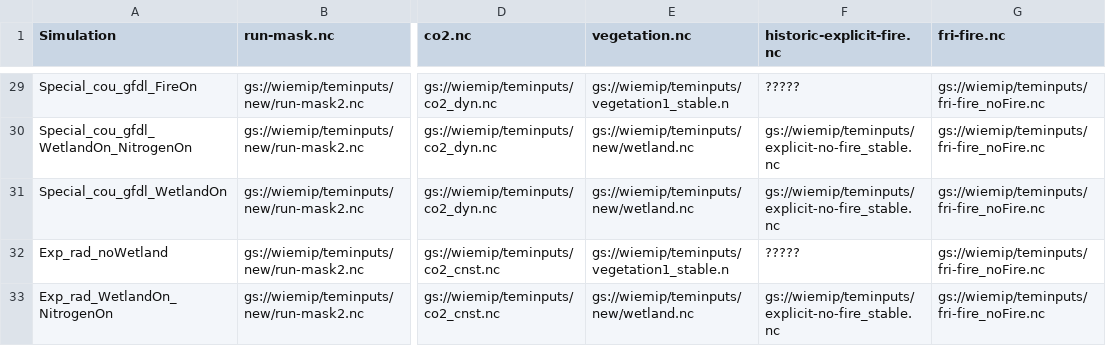
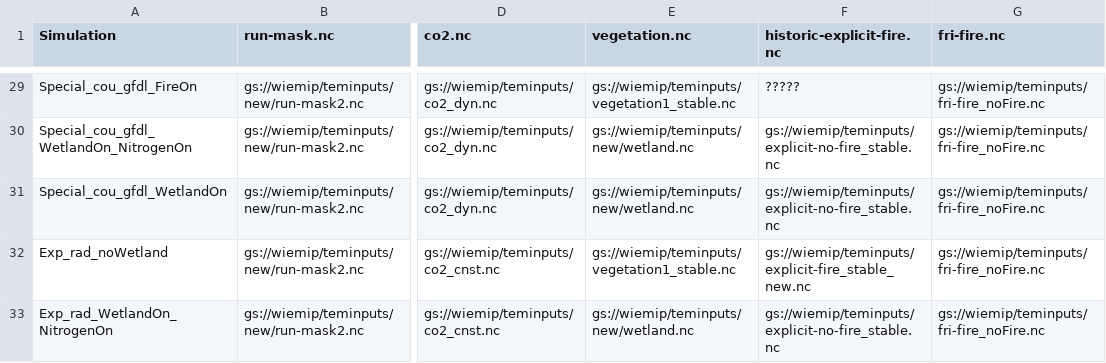
Before and after one commit to Elchin/dvmdostem-wiemip, a CSV file: WIEMIP_SimulationInputFiles.csv, drawn as a sheet; only a part is shown, gaps mark what is left out; the diff covers the shown part only; the diff names each change by its address in the sheet, - before the commit and + after, or states it on an @@ line.

Commit message:
Update historic explicit fire files and correct one path.

```diff
--- a/WIEMIP_SimulationInputFiles.csv
+++ b/WIEMIP_SimulationInputFiles.csv
-E29 (vegetation.nc): gs://wiemip/teminputs/vegetation1_stable.n
+E29 (vegetation.nc): gs://wiemip/teminputs/vegetation1_stable.nc
-E32 (vegetation.nc): gs://wiemip/teminputs/vegetation1_stable.n
+E32 (vegetation.nc): gs://wiemip/teminputs/vegetation1_stable.nc
-F32 (historic-explicit-fire.nc): ?????
+F32 (historic-explicit-fire.nc): gs://wiemip/teminputs/explicit-fire_stable_new.nc
```
Also changed, not shown: 23 edited cells elsewhere in this file.
